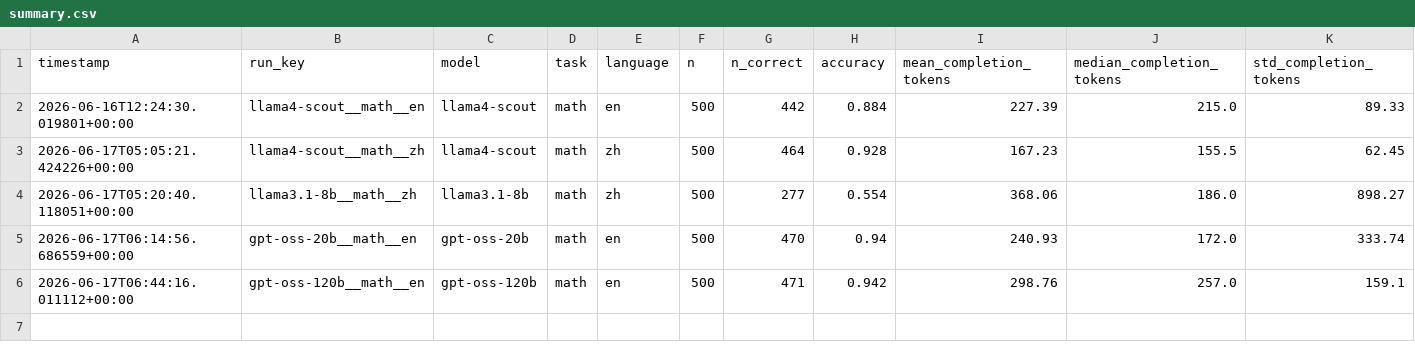
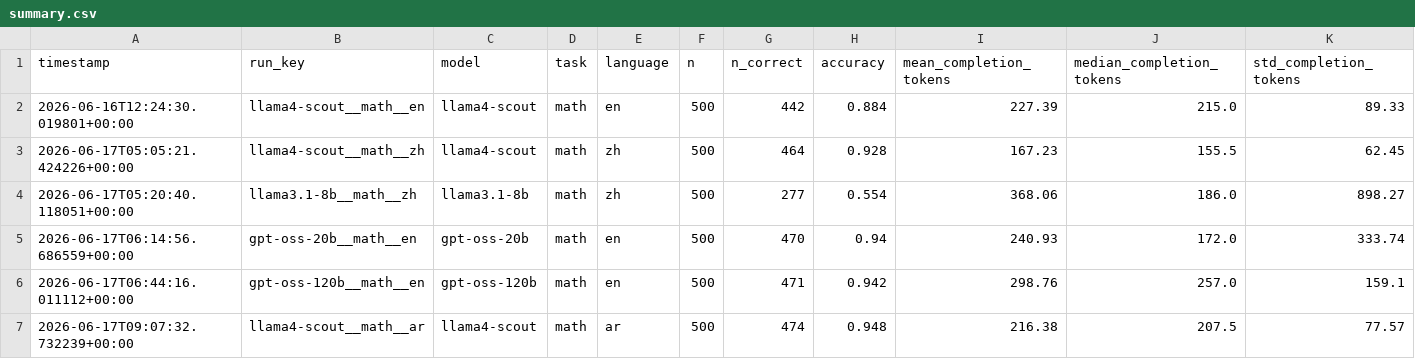
Before and after one commit to MrAyushBajpai/multilang-token-efficiency, a CSV file: results/summary.csv, drawn as a sheet; only a part is shown; rows hold the shown columns only; the diff names each change by its address in the sheet, - before the commit and + after, or states it on an @@ line.

Commit message:
Added Result for llama4-scout for Math in Arabic

```diff
--- a/results/summary.csv
+++ b/results/summary.csv
+row 7: 2026-06-17T09:07:32.732239+00:00 | llama4-scout__math__ar | llama4-scout | math | ar | 500 | 474 | 0.948 | 216.38 | 207.5 | 77.57
```
Also changed, not shown: 2 other files.
